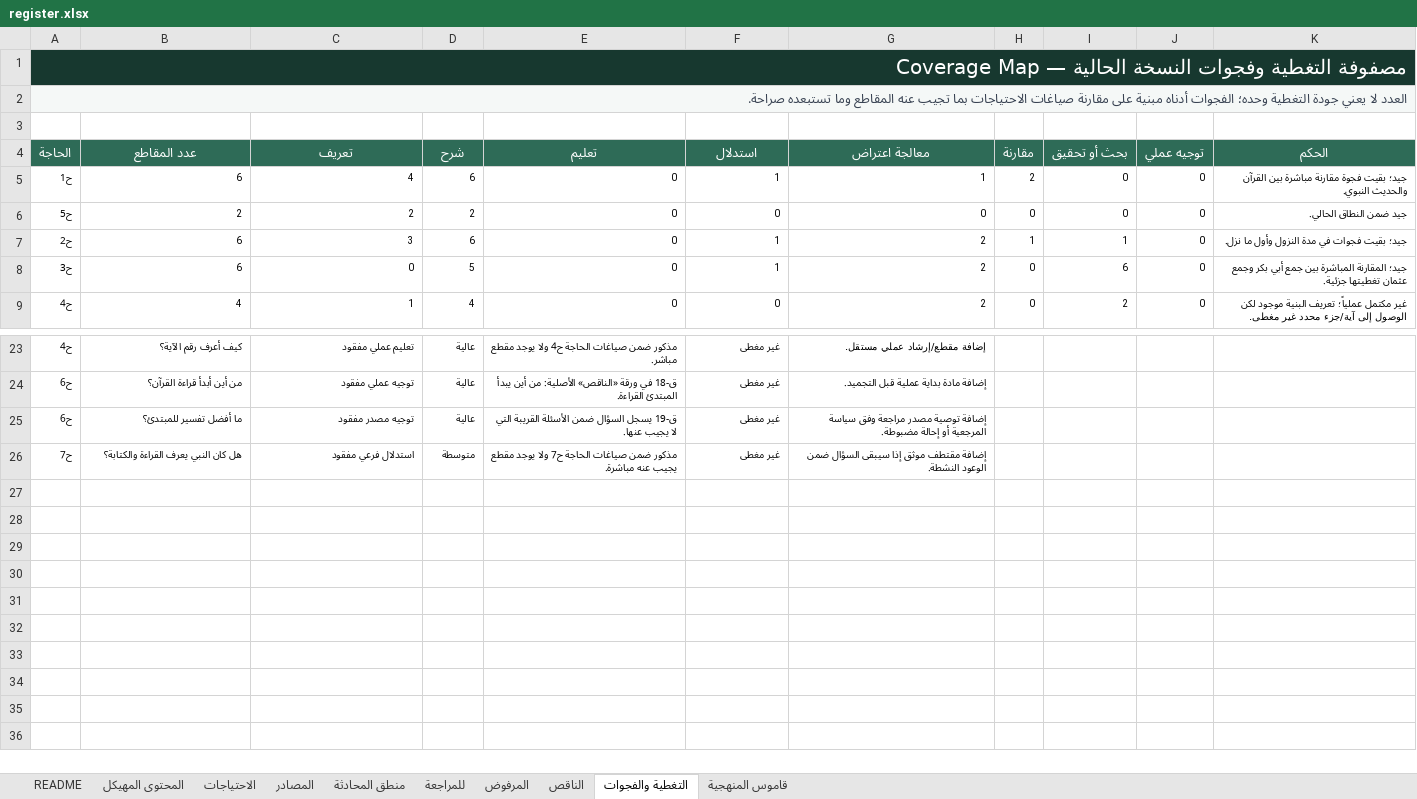
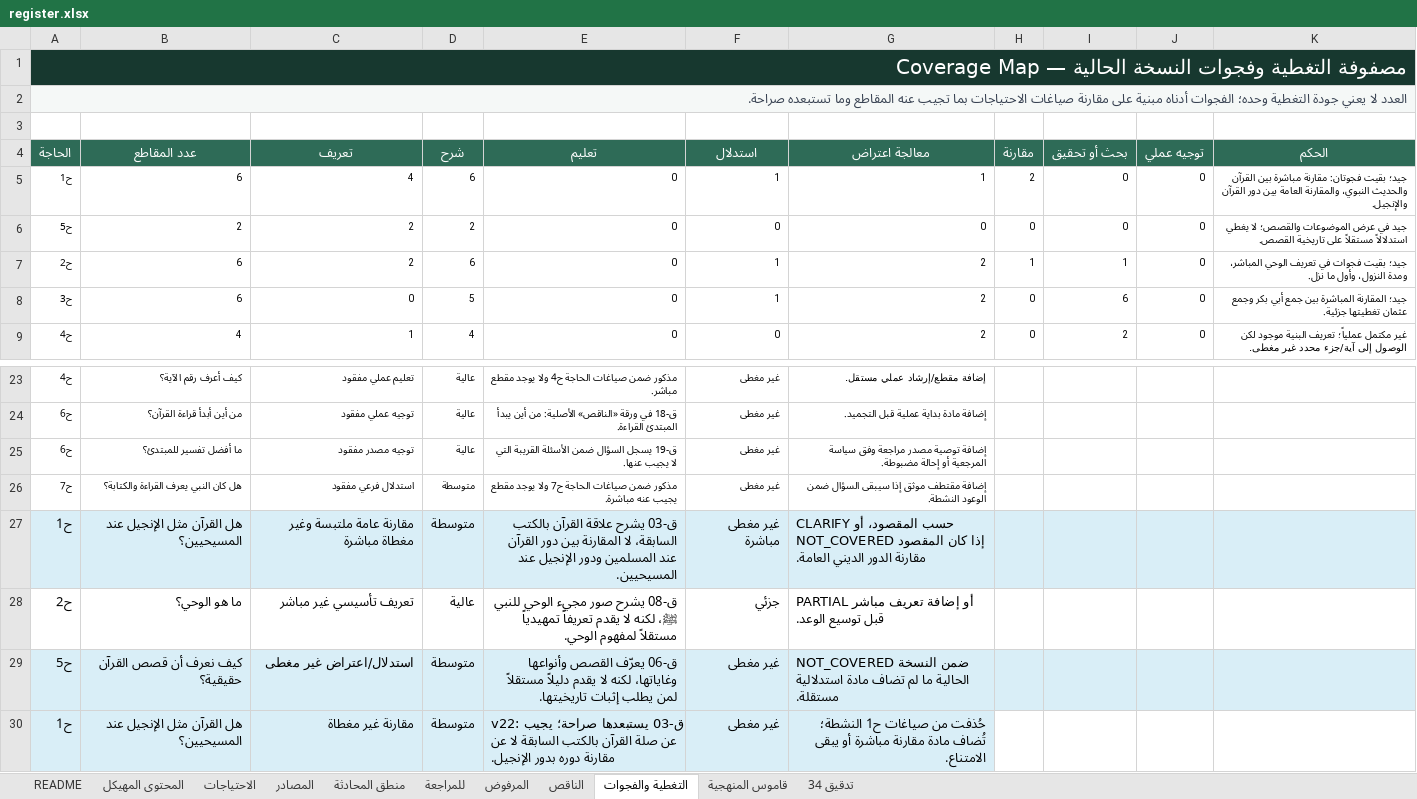
Before and after one commit to mohammednalkhateeb94/daleel, an Excel workbook: data/register.xlsx, sheet التغطية والفجوات, drawn as a sheet; only a part is shown, gaps mark what is left out; values as stored, in another font and other column widths than the file's, no borders; conditional formats and table styles not drawn; the diff names each change by its address in the sheet, - before the commit and + after, or states it on an @@ line.

```diff
--- a/data/register.xlsx (sheet التغطية والفجوات)
+++ b/data/register.xlsx (sheet التغطية والفجوات)
+sheet tab: تدقيق 34
-K5 (الحكم): جيد؛ بقيت فجوة مقارنة مباشرة بين القرآن والحديث النبوي.
+K5 (الحكم): جيد؛ بقيت فجوتان: مقارنة مباشرة بين القرآن والحديث النبوي، والمقارنة العامة بين دور القرآن والإنجيل.
-K6 (الحكم): جيد ضمن النطاق الحالي.
+K6 (الحكم): جيد في عرض الموضوعات والقصص؛ لا يغطي استدلالاً مستقلاً على تاريخية القصص.
-C7 (تعريف): 3
+C7 (تعريف): 2
-K7 (الحكم): …فجوات في مدة النزول وأول ما…
+K7 (الحكم): …فجوات في تعريف الوحي المباشر، ومدة النزول، وأول ما…
+row 27: ح1 | هل القرآن مثل الإنجيل عند المسيحيين؟ | مقارنة عامة ملتبسة وغير مغطاة مباشرة | متوسطة | ق-03 يشرح علاقة القرآن بالكتب السابقة، لا المقارنة بين دور القرآن عند المسلمين ودور الإنجيل عند المسيحيين. | غير مغطى مباشرة | CLARIFY حسب المقصود، أو NOT_COVERED إذا كان المقصود مقارنة الدور الديني العامة.
+row 28: ح2 | ما هو الوحي؟ | تعريف تأسيسي غير مباشر | عالية | ق-08 يشرح صور مجيء الوحي للنبي ﷺ، لكنه لا يقدم تعريفاً تمهيدياً مستقلاً لمفهوم الوحي. | جزئي | PARTIAL أو إضافة تعريف مباشر قبل توسيع الوعد.
+row 29: ح5 | كيف نعرف أن قصص القرآن حقيقية؟ | استدلال/اعتراض غير مغطى | متوسطة | ق-06 يعرّف القصص وأنواعها وغاياتها، لكنه لا يقدم دليلاً مستقلاً لمن يطلب إثبات تاريخيتها. | غير مغطى | NOT_COVERED ضمن النسخة الحالية ما لم تضاف مادة استدلالية مستقلة.
+row 30: ح1 | هل القرآن مثل الإنجيل عند المسيحيين؟ | مقارنة غير مغطاة | متوسطة | v22: ق-03 يستبعدها صراحة؛ يجيب عن صلة القرآن بالكتب السابقة لا عن مقارنة دوره بدور الإنجيل. | غير مغطى | حُذفت من صياغات ح1 النشطة؛ تُضاف مادة مقارنة مباشرة أو يبقى الامتناع.
```
Also changed, not shown: sheet المحتوى المهيكل, sheet README, sheet الاحتياجات, 4 other files.
